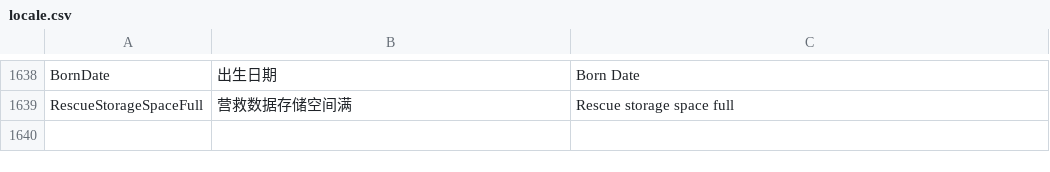
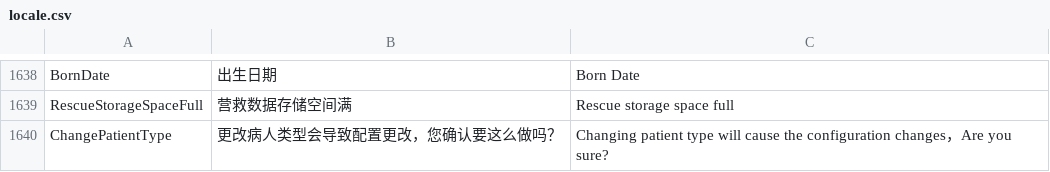
Before and after one commit to 519984307/Appciton, a CSV file: nPM/locale/locale.csv, drawn as a sheet; only a part is shown, gaps mark what is left out.

```diff
--- a/nPM/locale/locale.csv
+++ b/nPM/locale/locale.csv
@@ -1639 +1639,2 @@ BornDate,出生日期,Born Date
 RescueStorageSpaceFull,营救数据存储空间满,Rescue storage space full
+ChangePatientType,更改病人类型会导致配置更改，您确认要这么做吗？,Changing patient type will cause the configuration changes，Are you sure?
```
Also changed, not shown: 1 other file.
